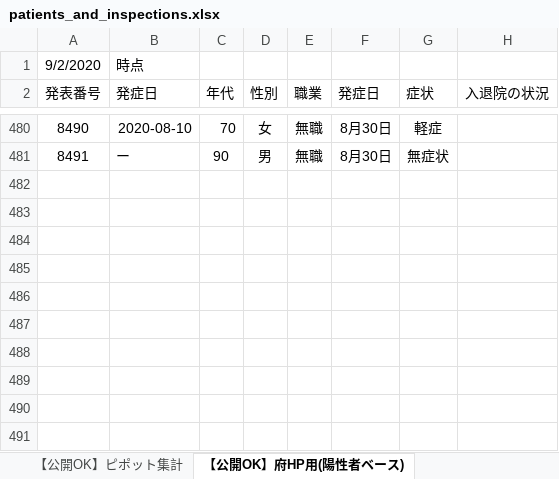
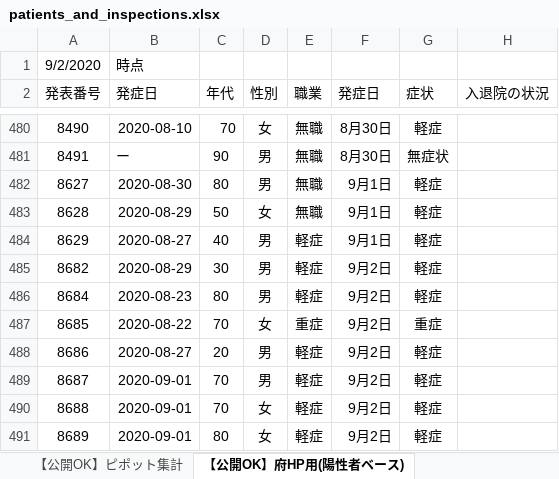
Before and after one commit to yotemuku/covid19, an Excel workbook: data/patients_and_inspections.xlsx, sheet 【公開OK】府HP用(陽性者ベース), drawn as a sheet; only a part is shown, gaps mark what is left out; values as stored, in another font and other column widths than the file's, no borders; the diff names each change by its address in the sheet, - before the commit and + after, or states it on an @@ line.

```diff
--- a/data/patients_and_inspections.xlsx (sheet 【公開OK】府HP用(陽性者ベース))
+++ b/data/patients_and_inspections.xlsx (sheet 【公開OK】府HP用(陽性者ベース))
+row 482: 8627 | 2020-08-30 | 80 | 男 | 無職 | 9月1日 | 軽症
+row 483: 8628 | 2020-08-29 | 50 | 女 | 無職 | 9月1日 | 軽症
+row 484: 8629 | 2020-08-27 | 40 | 男 | 軽症 | 9月1日 | 軽症
+row 485: 8682 | 2020-08-29 | 30 | 男 | 軽症 | 9月2日 | 軽症
+row 486: 8684 | 2020-08-23 | 80 | 男 | 軽症 | 9月2日 | 軽症
+row 487: 8685 | 2020-08-22 | 70 | 女 | 重症 | 9月2日 | 重症
+row 488: 8686 | 2020-08-27 | 20 | 男 | 軽症 | 9月2日 | 軽症
+row 489: 8687 | 2020-09-01 | 70 | 男 | 軽症 | 9月2日 | 軽症
+row 490: 8688 | 2020-09-01 | 70 | 女 | 軽症 | 9月2日 | 軽症
+row 491: 8689 | 2020-09-01 | 80 | 女 | 軽症 | 9月2日 | 軽症
```
Also changed, not shown: 1 other file.
